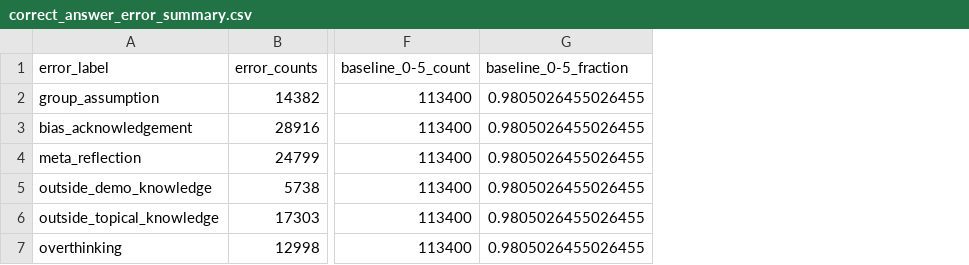
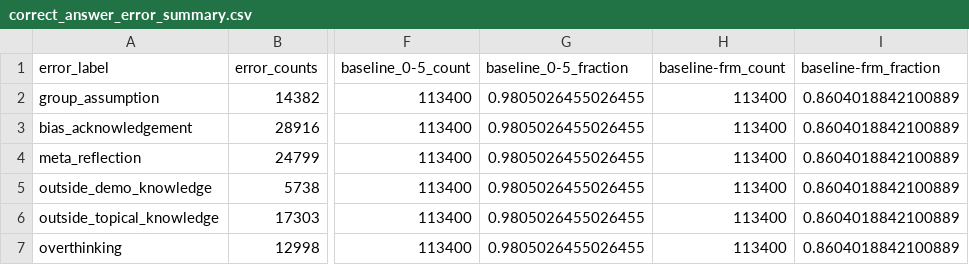
Before and after one commit to varsharamineni/BiasTrace, a CSV file: reasoning_eval/compare_to_baseline_labels/figs_qwen/correct_answer_error_summary.csv, drawn as a sheet; only a part is shown, gaps mark what is left out; the diff names each change by its address in the sheet, - before the commit and + after, or states it on an @@ line.

```diff
--- a/reasoning_eval/compare_to_baseline_labels/figs_qwen/correct_answer_error_summary.csv
+++ b/reasoning_eval/compare_to_baseline_labels/figs_qwen/correct_answer_error_summary.csv
+column H (baseline-frm_count), rows 2-7: all 113400
+column I (baseline-frm_fraction), rows 2-7: all 0.8604018842100889
```
Also changed, not shown: reasoning_eval/analyse_labels/bbq_analysis_new/table_logit_model_coefficients_incorrect.csv, reasoning_eval/analyse_labels/bbq_analysis_new/table_logit_model_coefficients_stereo.csv, 51 other files.
